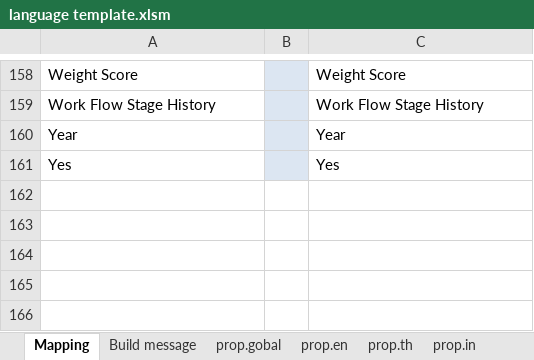
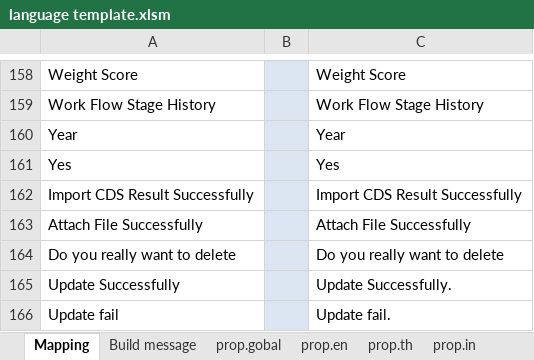
Before and after one commit to kosit-gj/see-kpi-portlet, an Excel workbook: document/multi-language/language template.xlsm, sheet Mapping, drawn as a sheet; only a part is shown, gaps mark what is left out; values as stored, in another font and other column widths than the file's, no borders; the diff names each change by its address in the sheet, - before the commit and + after, or states it on an @@ line.

Commit message:
[Edited]: แก้ไข label ในหน้า appraisal (kpi result)
การ Merge มีปัญหาเลยต้องแก้ใหม่

```diff
--- a/document/multi-language/language template.xlsm (sheet Mapping)
+++ b/document/multi-language/language template.xlsm (sheet Mapping)
+row 162: Import CDS Result Successfully |  | Import CDS Result Successfully
+row 163: Attach File Successfully |  | Attach File Successfully
+row 164: Do you really want to delete |  | Do you really want to delete
+row 165: Update Successfully |  | Update Successfully.
+row 166: Update fail |  | Update fail.
```
Also changed, not shown: sheet Build message, 1 other file.
